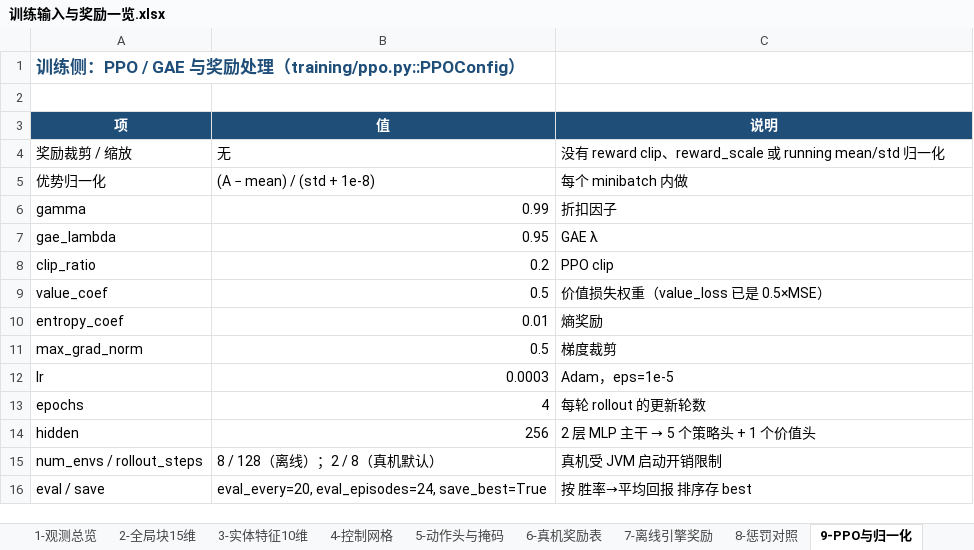
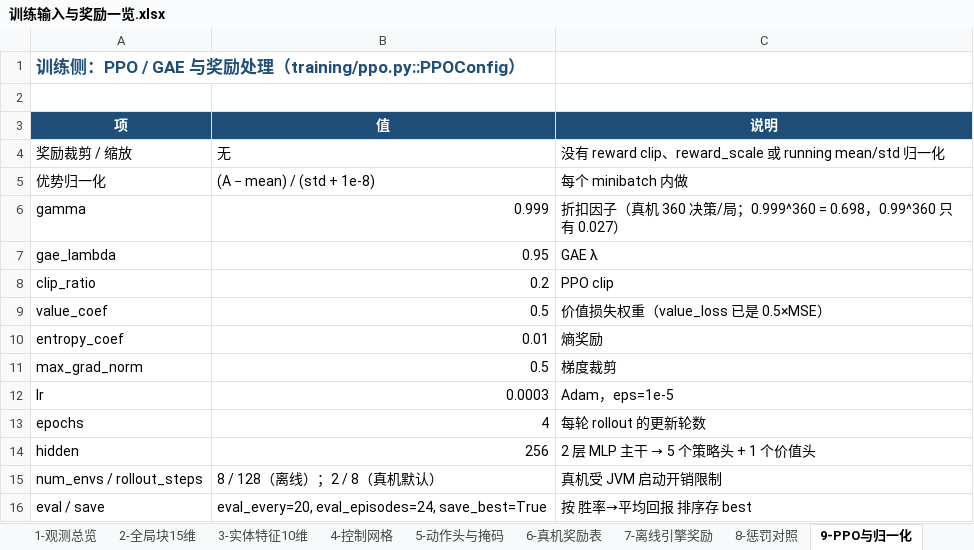
Before and after one commit to zp-home/ironzero, an Excel workbook: docs/训练输入与奖励一览.xlsx, sheet 9-PPO与归一化, drawn as a sheet; values as stored, in another font and other column widths than the file's, no borders; the diff names each change by its address in the sheet, - before the commit and + after, or states it on an @@ line.

```diff
--- a/docs/训练输入与奖励一览.xlsx (sheet 9-PPO与归一化)
+++ b/docs/训练输入与奖励一览.xlsx (sheet 9-PPO与归一化)
-B6 (值): 0.99
+B6 (值): 0.999
-C6 (说明): 折扣因子
+C6 (说明): 折扣因子（真机 360 决策/局；0.999^360 = 0.698，0.99^360 只有 0.027）
```
Also changed, not shown: sheet 5-动作头与掩码, sheet 1-观测总览, sheet 6-真机奖励表, sheet 10-来源, sheet 8-惩罚对照, docs/观测与奖励改造清单.xlsx, 2 other files.
